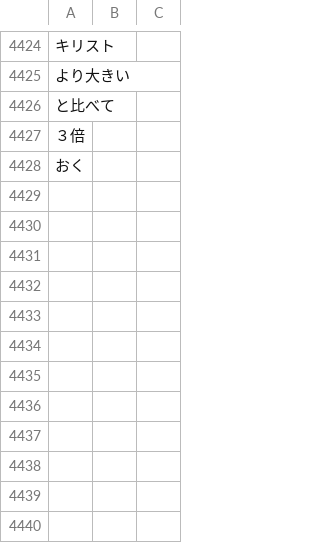
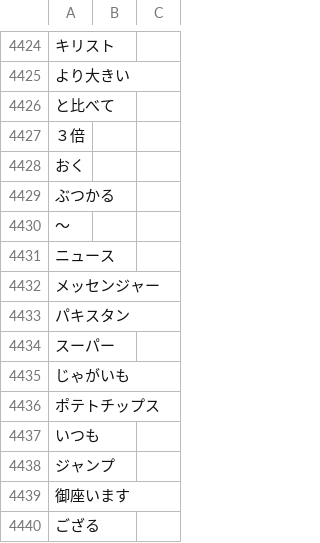
Before and after one commit to attilammagyar/jp-flashcards, a TSV file: skritter/yomikata_blacklist.tsv, drawn as a sheet; only a part is shown, gaps mark what is left out; the diff names each change by its address in the sheet, - before the commit and + after, or states it on an @@ line.

```diff
--- a/skritter/yomikata_blacklist.tsv
+++ b/skritter/yomikata_blacklist.tsv
+row 4429: ぶつかる
+row 4430: ～
+row 4431: ニュース
+row 4432: メッセンジャー
+row 4433: パキスタン
+row 4434: スーパー
+row 4435: じゃがいも
+row 4436: ポテトチップス
+row 4437: いつも
+row 4438: ジャンプ
+row 4439: 御座います
+row 4440: ござる
```
Also changed, not shown: skritter/skritter.my_list.tsv.
